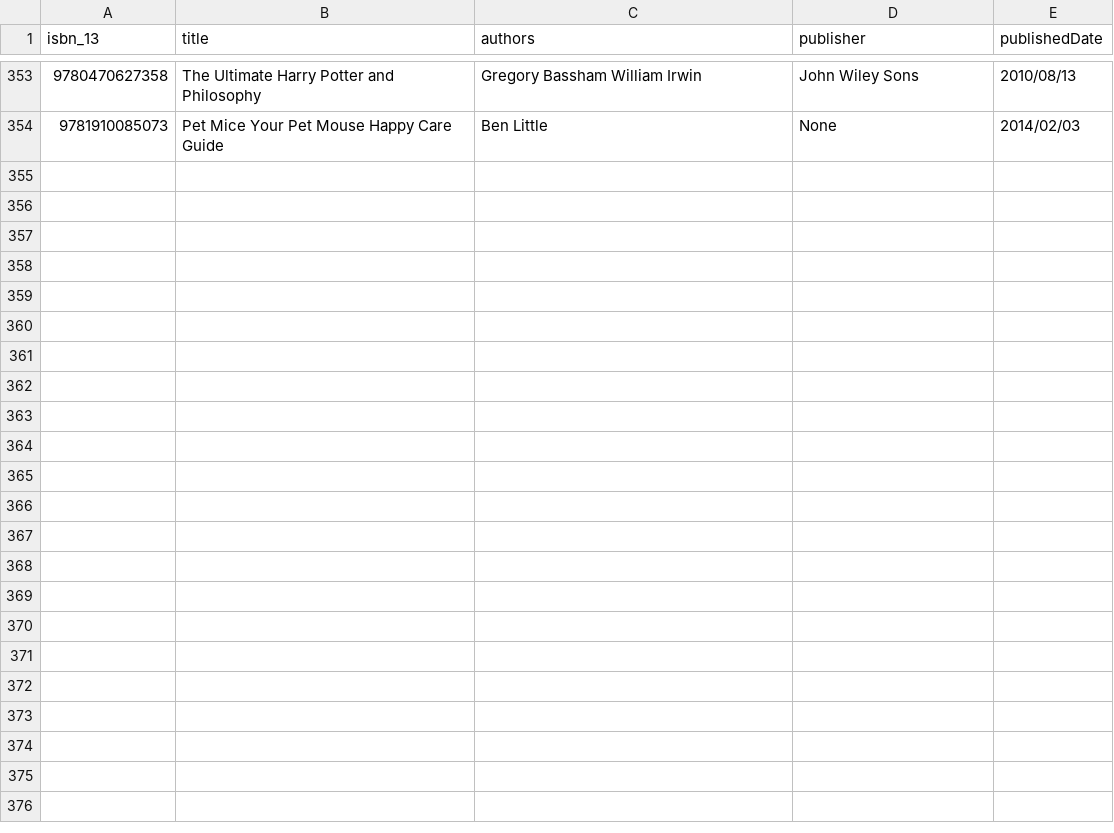
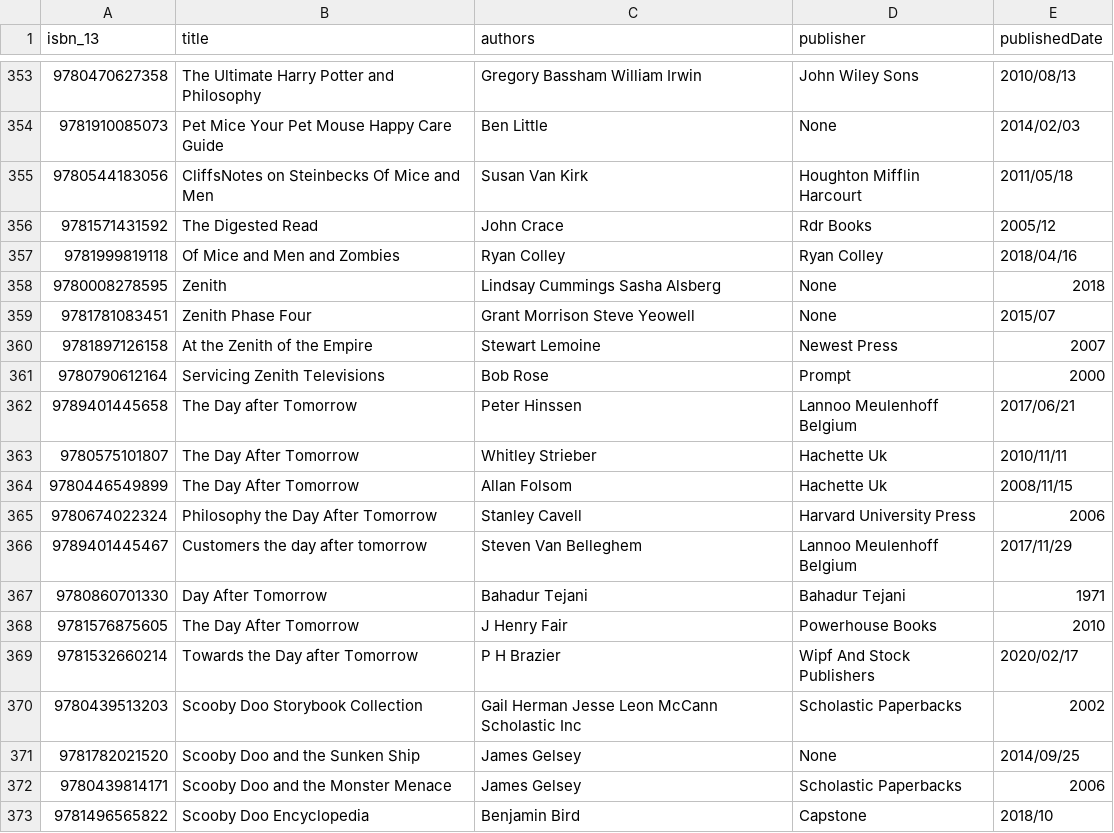
Before and after one commit to hajam09/booksystem, a CSV file: book_info.csv, drawn as a sheet; only a part is shown, gaps mark what is left out; the diff covers the shown part only.

```diff
--- a/book_info.csv
+++ b/book_info.csv
@@ -354 +354,20 @@ isbn_13,title,authors,publisher,publishedDate
 9781910085073,Pet Mice Your Pet Mouse Happy Care Guide,Ben Little,None,2014/02/03
+9780544183056,CliffsNotes on Steinbecks Of Mice and Men,Susan Van Kirk,Houghton Mifflin Harcourt,2011/05/18
+9781571431592,The Digested Read,John Crace,Rdr Books,2005/12
+9781999819118,Of Mice and Men and Zombies,Ryan Colley,Ryan Colley,2018/04/16
+9780008278595,Zenith,Lindsay Cummings Sasha Alsberg,None,2018
+9781781083451,Zenith Phase Four,Grant Morrison Steve Yeowell,None,2015/07
+9781897126158,At the Zenith of the Empire,Stewart Lemoine,Newest Press,2007
+9780790612164,Servicing Zenith Televisions,Bob Rose,Prompt,2000
+9789401445658,The Day after Tomorrow,Peter Hinssen,Lannoo Meulenhoff Belgium,2017/06/21
+9780575101807,The Day After Tomorrow,Whitley Strieber,Hachette Uk,2010/11/11
+9780446549899,The Day After Tomorrow,Allan Folsom,Hachette Uk,2008/11/15
+9780674022324,Philosophy the Day After Tomorrow,Stanley Cavell,Harvard University Press,2006
+9789401445467,Customers the day after tomorrow,Steven Van Belleghem,Lannoo Meulenhoff Belgium,2017/11/29
+9780860701330,Day After Tomorrow,Bahadur Tejani,Bahadur Tejani,1971
+9781576875605,The Day After Tomorrow,J Henry Fair,Powerhouse Books,2010
+9781532660214,Towards the Day after Tomorrow,P H Brazier,Wipf And Stock Publishers,2020/02/17
+9780439513203,Scooby Doo Storybook Collection,Gail Herman Jesse Leon McCann Scholastic Inc,Scholastic Paperbacks,2002
+9781782021520,Scooby Doo and the Sunken Ship,James Gelsey,None,2014/09/25
+9780439814171,Scooby Doo and the Monster Menace,James Gelsey,Scholastic Paperbacks,2006
+9781496565822,Scooby Doo Encyclopedia,Benjamin Bird,Capstone,2018/10
```
Also changed, not shown: 16 added rows elsewhere in this file, book_rating.csv, user_genre.csv, 8 other files.
